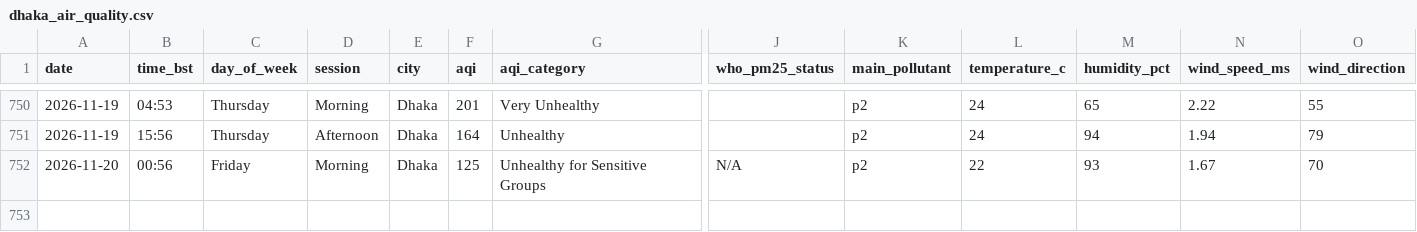
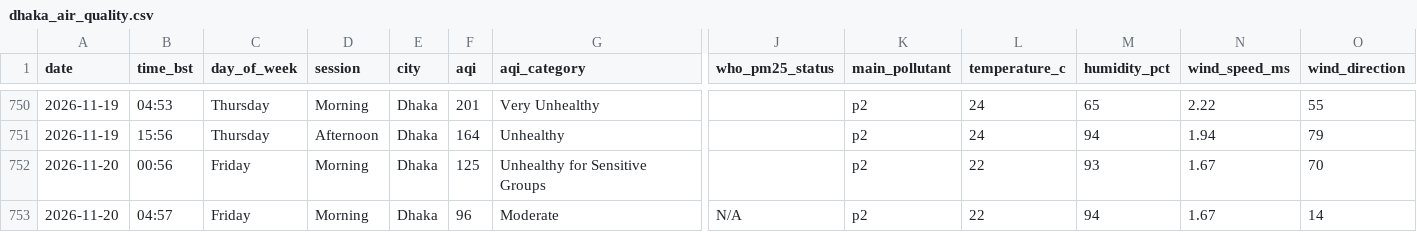
Before and after one commit to tahira489/bangladesh-air-quality, a CSV file: dhaka_air_quality.csv, drawn as a sheet; only a part is shown, gaps mark what is left out; rows hold the shown columns only; the diff names each change by its address in the sheet, - before the commit and + after, or states it on an @@ line.

```diff
--- a/dhaka_air_quality.csv
+++ b/dhaka_air_quality.csv
-J752 (who_pm25_status): N/A
+J752 (who_pm25_status): (empty)
+row 753: 2026-11-20 | 04:57 | Friday | Morning | Dhaka | 96 | Moderate | N/A | p2 | 22 | 94 | 1.67 | 14
```
